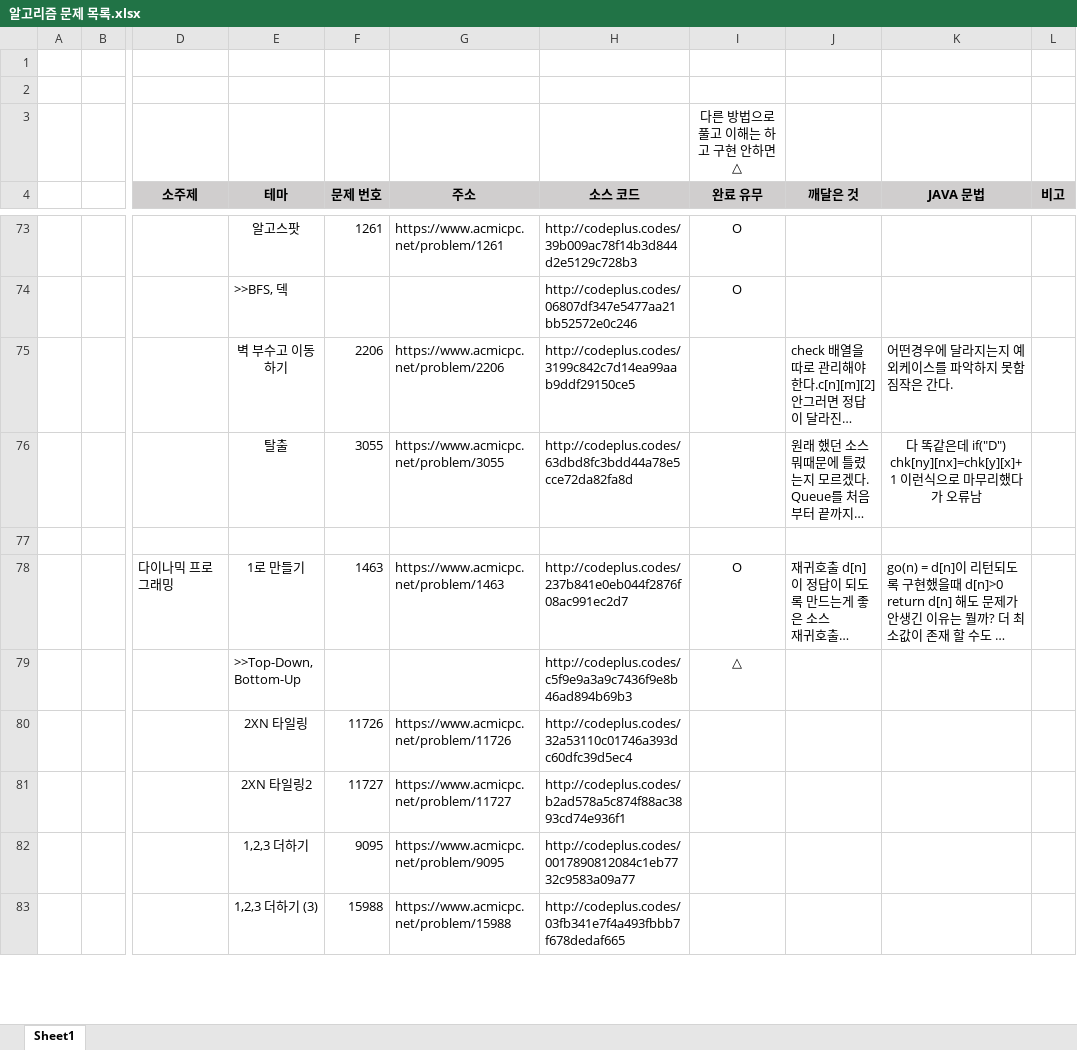
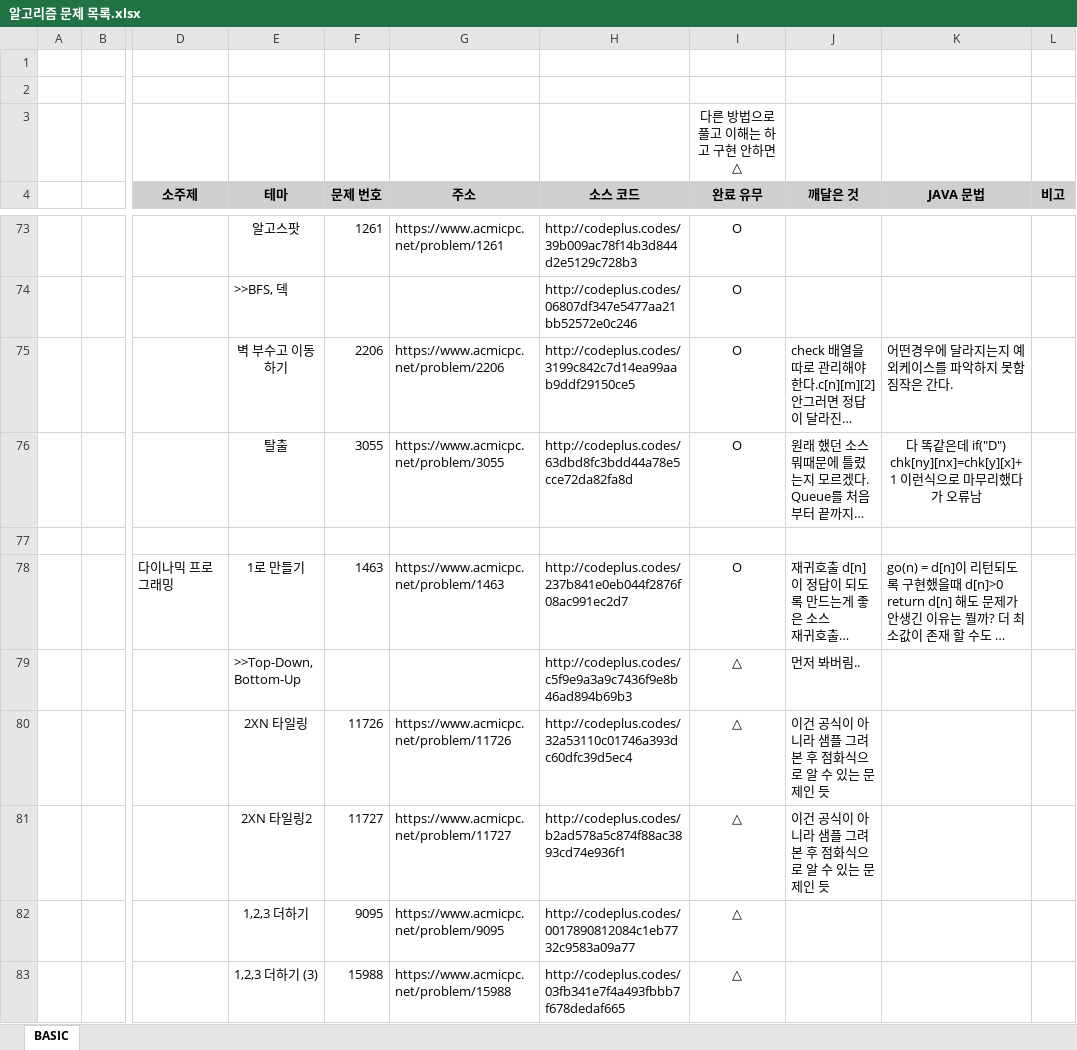
Before and after one commit to SeongJinSong/Algorithm, an Excel workbook: doc/알고리즘 문제 목록.xlsx, sheet BASIC, drawn as a sheet; only a part is shown, gaps mark what is left out; long unchanged cells end in …; values as stored, in another font and other column widths than the file's, no borders; the diff covers the shown part only; the diff names each change by its address in the sheet, - before the commit and + after, or states it on an @@ line.

```diff
--- a/doc/알고리즘 문제 목록.xlsx (sheet BASIC)
+++ b/doc/알고리즘 문제 목록.xlsx (sheet BASIC)
-sheet tab: Sheet1
+sheet tab: BASIC
-I75:I76 (완료 유무): (empty)
+I75:I76 (완료 유무): O
-J79 (깨달은 것): (empty)
+J79 (깨달은 것): 먼저 봐버림..
-I80:I83 (완료 유무): (empty)
+I80:I83 (완료 유무): △
-J80:J81 (깨달은 것): (empty)
+J80:J81 (깨달은 것): 이건 공식이 아니라 샘플 그려 본 후 점화식으로 알 수 있는 문제인 듯
```
Also changed, not shown: 8 edited cells elsewhere in this sheet, 1 other file.
